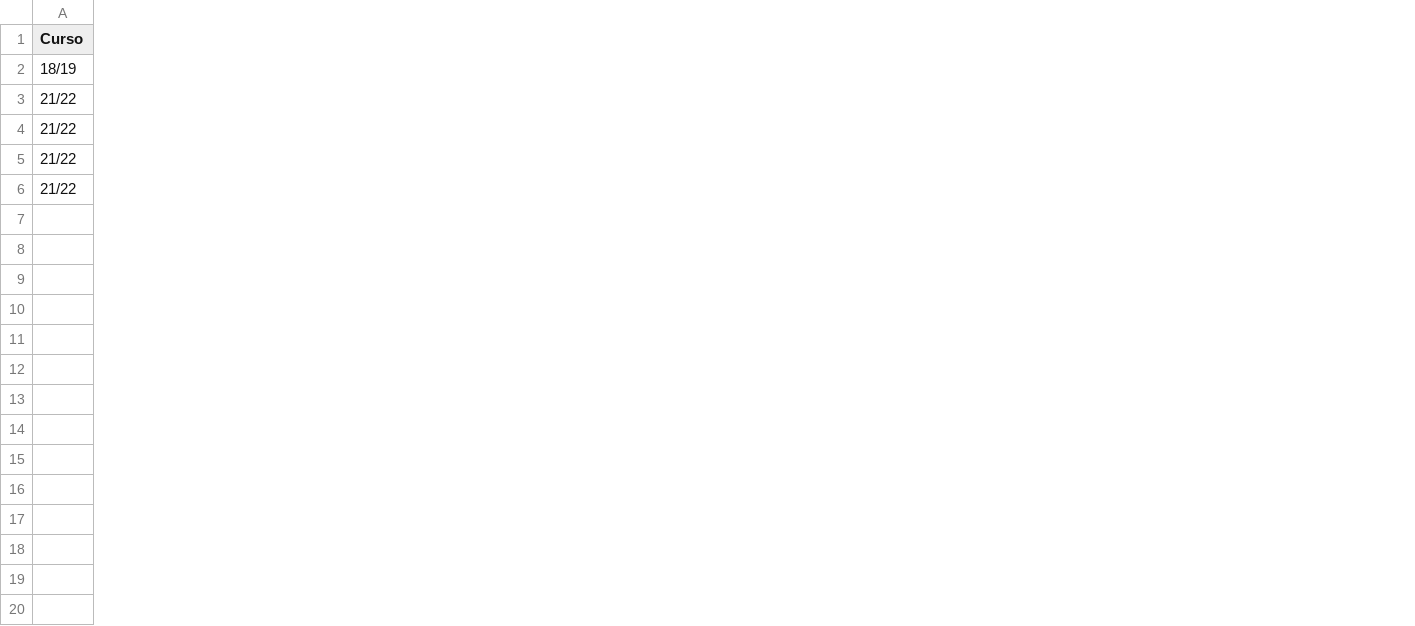
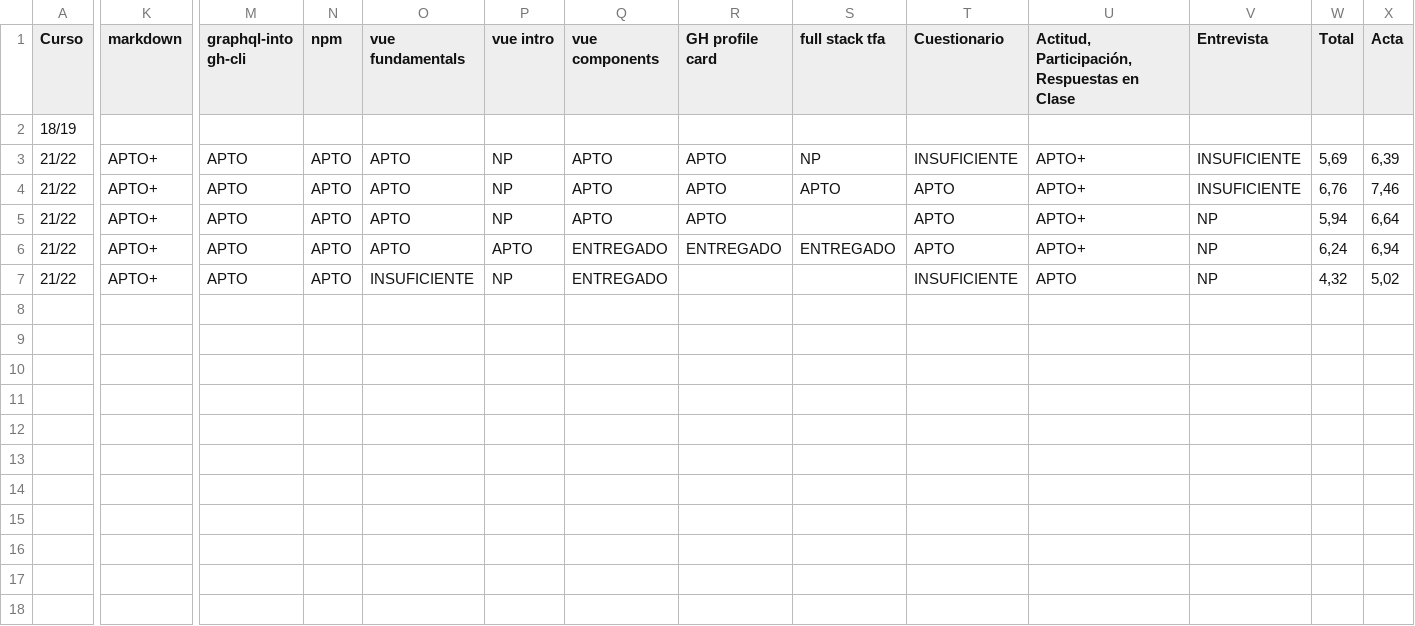
Before and after one commit to crguezl/simple-graphql-express-server-example, a CSV file: DMSI-2122.csv, drawn as a sheet; only a part is shown, gaps mark what is left out; addresses are those after the commit; rows hold the shown columns only; the diff covers the shown part only; the diff names each change by its address in the sheet, - before the commit and + after, or states it on an @@ line.

Commit message:
DMSI-2122.csv modifiede

```diff
--- a/DMSI-2122.csv
+++ b/DMSI-2122.csv
+column K (markdown), rows 4-7: all APTO+
+column M (graphql-into gh-cli), rows 4-7: all APTO
+column N (npm), rows 4-7: all APTO
+column O (vue fundamentals), rows 4-7: APTO | APTO | APTO | INSUFICIENTE
+column P (vue intro), rows 4-7: NP | NP | APTO | NP
+column Q (vue components), rows 4-7: APTO | APTO | ENTREGADO | ENTREGADO
+column R (GH profile card), rows 4-6: APTO | APTO | ENTREGADO
+column S (full stack tfa), rows 4-6: APTO |  | ENTREGADO
+column T (Cuestionario), rows 4-7: APTO | APTO | APTO | INSUFICIENTE
+column U, row 1: Actitud, Participación, Respuestas en Clase; rows 4-7: APTO+ | APTO+ | APTO+ | APTO
+column V (Entrevista), rows 4-7: INSUFICIENTE | NP | NP | NP
+column W (Total), rows 4-7: 6,76 | 5,94 | 6,24 | 4,32
+column X (Acta), rows 4-7: 7,46 | 6,64 | 6,94 | 5,02
+row 3: 21/22 | APTO+ | APTO | APTO | APTO | NP | APTO | APTO | NP | INSUFICIENTE | APTO+ | INSUFICIENTE | 5,69 | 6,39
+row 8: (empty)
+row 9: (empty)
+row 10: (empty)
+row 11: (empty)
+row 12: (empty)
+row 13: (empty)
+row 14: (empty)
+row 15: (empty)
+row 16: (empty)
+row 17: (empty)
+row 18: (empty)
```
Also changed, not shown: 11 added rows, 3 removed columns and 10 edited cells elsewhere in this file, 1 other file.
